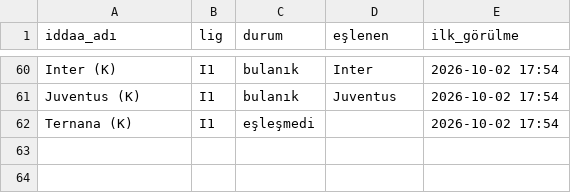
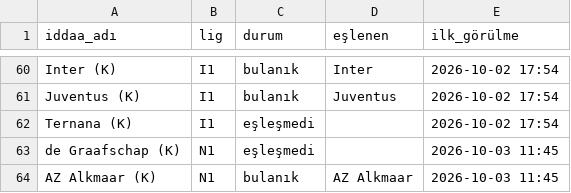
Before and after one commit to Armann13/valuebet, a CSV file: data/raw/iddaa/eslesme_raporu.csv, drawn as a sheet; only a part is shown, gaps mark what is left out.

```diff
--- a/data/raw/iddaa/eslesme_raporu.csv
+++ b/data/raw/iddaa/eslesme_raporu.csv
@@ -62 +62,3 @@ Juventus (K),I1,bulanık,Juventus,2026-10-02 17:54
 Ternana (K),I1,eşleşmedi,,2026-10-02 17:54
+de Graafschap (K),N1,eşleşmedi,,2026-10-03 11:45
+AZ Alkmaar (K),N1,bulanık,AZ Alkmaar,2026-10-03 11:45
```
Also changed, not shown: data/raw/milli/espn.csv, tavsiyeler/son.csv, 4 other files.
